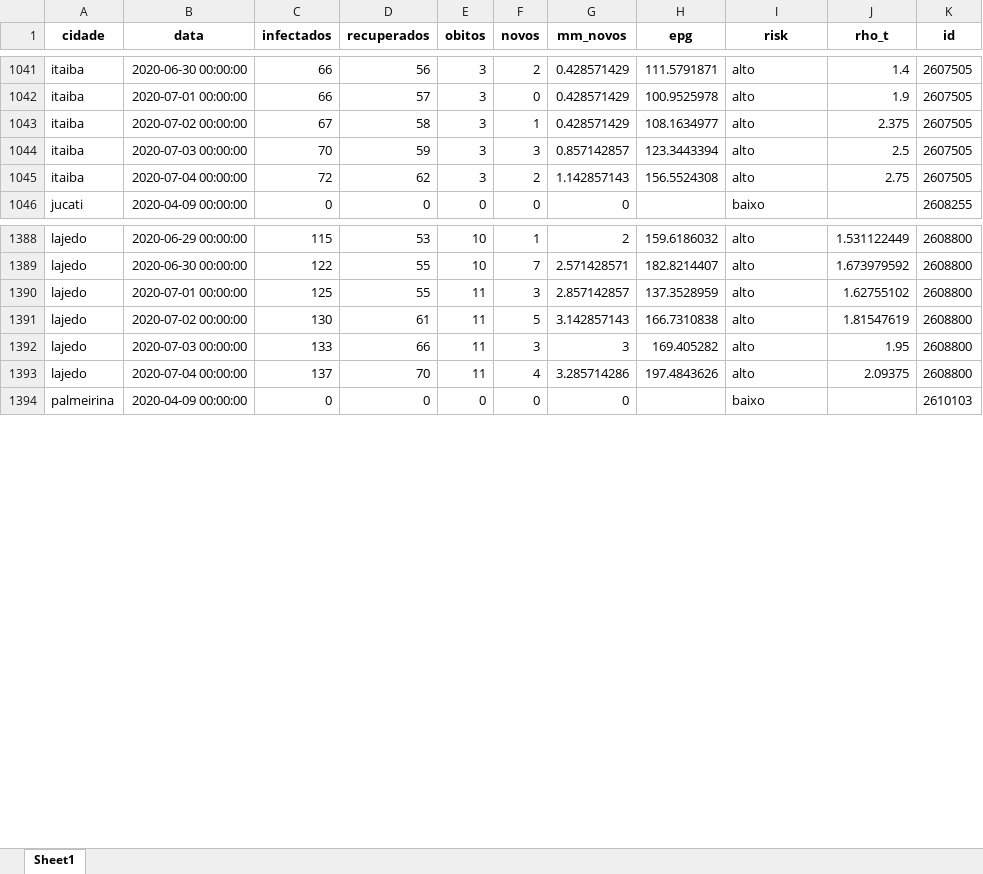
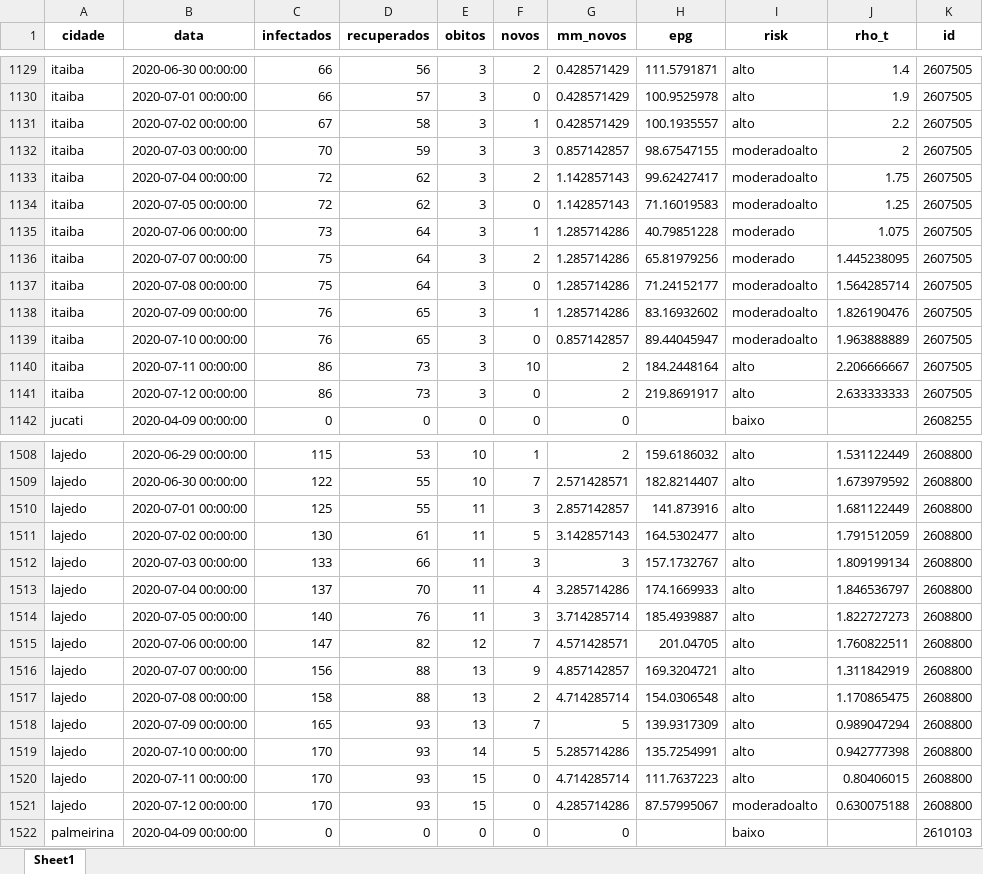
Before and after one commit to emanoelbarreiros/multicampidash, an Excel workbook: data/dados_garanhuns.xlsx, sheet Sheet1, drawn as a sheet; only a part is shown, gaps mark what is left out; values as stored, in another font and other column widths than the file's, no borders; addresses are those after the commit; the diff covers the shown part only; the diff names each change by its address in the sheet, - before the commit and + after, or states it on an @@ line.

```diff
--- a/data/dados_garanhuns.xlsx (sheet Sheet1)
+++ b/data/dados_garanhuns.xlsx (sheet Sheet1)
-H1131 (epg): 108.1634977
+H1131 (epg): 100.1935557
-J1131 (rho_t): 2.375
+J1131 (rho_t): 2.2
-H1132 (epg): 123.3443394
+H1132 (epg): 98.67547155
-I1132:I1133 (risk): alto
+I1132:I1133 (risk): moderadoalto
-J1132 (rho_t): 2.5
+J1132 (rho_t): 2
-H1133 (epg): 156.5524308
+H1133 (epg): 99.62427417
-J1133 (rho_t): 2.75
+J1133 (rho_t): 1.75
+row 1134: itaiba | 2020-07-05 00:00:00 | 72 | 62 | 3 | 0 | 1.142857143 | 71.16019583 | moderadoalto | 1.25 | 2607505
+row 1135: itaiba | 2020-07-06 00:00:00 | 73 | 64 | 3 | 1 | 1.285714286 | 40.79851228 | moderado | 1.075 | 2607505
+row 1136: itaiba | 2020-07-07 00:00:00 | 75 | 64 | 3 | 2 | 1.285714286 | 65.81979256 | moderado | 1.445238095 | 2607505
+row 1137: itaiba | 2020-07-08 00:00:00 | 75 | 64 | 3 | 0 | 1.285714286 | 71.24152177 | moderadoalto | 1.564285714 | 2607505
+row 1138: itaiba | 2020-07-09 00:00:00 | 76 | 65 | 3 | 1 | 1.285714286 | 83.16932602 | moderadoalto | 1.826190476 | 2607505
+row 1139: itaiba | 2020-07-10 00:00:00 | 76 | 65 | 3 | 0 | 0.857142857 | 89.44045947 | moderadoalto | 1.963888889 | 2607505
+row 1140: itaiba | 2020-07-11 00:00:00 | 86 | 73 | 3 | 10 | 2 | 184.2448164 | alto | 2.206666667 | 2607505
+row 1141: itaiba | 2020-07-12 00:00:00 | 86 | 73 | 3 | 0 | 2 | 219.8691917 | alto | 2.633333333 | 2607505
-H1510 (epg): 137.3528959
+H1510 (epg): 141.873916
-J1510 (rho_t): 1.62755102
+J1510 (rho_t): 1.681122449
-H1511 (epg): 166.7310838
+H1511 (epg): 164.5302477
-J1511 (rho_t): 1.81547619
+J1511 (rho_t): 1.791512059
-H1512 (epg): 169.405282
+H1512 (epg): 157.1732767
-J1512 (rho_t): 1.95
+J1512 (rho_t): 1.809199134
-H1513 (epg): 197.4843626
+H1513 (epg): 174.1669933
-J1513 (rho_t): 2.09375
+J1513 (rho_t): 1.846536797
+row 1514: lajedo | 2020-07-05 00:00:00 | 140 | 76 | 11 | 3 | 3.714285714 | 185.4939887 | alto | 1.822727273 | 2608800
+row 1515: lajedo | 2020-07-06 00:00:00 | 147 | 82 | 12 | 7 | 4.571428571 | 201.04705 | alto | 1.760822511 | 2608800
+row 1516: lajedo | 2020-07-07 00:00:00 | 156 | 88 | 13 | 9 | 4.857142857 | 169.3204721 | alto | 1.311842919 | 2608800
+row 1517: lajedo | 2020-07-08 00:00:00 | 158 | 88 | 13 | 2 | 4.714285714 | 154.0306548 | alto | 1.170865475 | 2608800
+row 1518: lajedo | 2020-07-09 00:00:00 | 165 | 93 | 13 | 7 | 5 | 139.9317309 | alto | 0.989047294 | 2608800
+row 1519: lajedo | 2020-07-10 00:00:00 | 170 | 93 | 14 | 5 | 5.285714286 | 135.7254991 | alto | 0.942777398 | 2608800
+row 1520: lajedo | 2020-07-11 00:00:00 | 170 | 93 | 15 | 0 | 4.714285714 | 111.7637223 | alto | 0.80406015 | 2608800
+row 1521: lajedo | 2020-07-12 00:00:00 | 170 | 93 | 15 | 0 | 4.285714286 | 87.57995067 | moderadoalto | 0.630075188 | 2608800
```
Also changed, not shown: 152 added rows and 109 edited cells elsewhere in this sheet, data/dados_raw_garanhuns.xlsx, data/dados_raw_salgueiro.xlsx, 1 other file.
